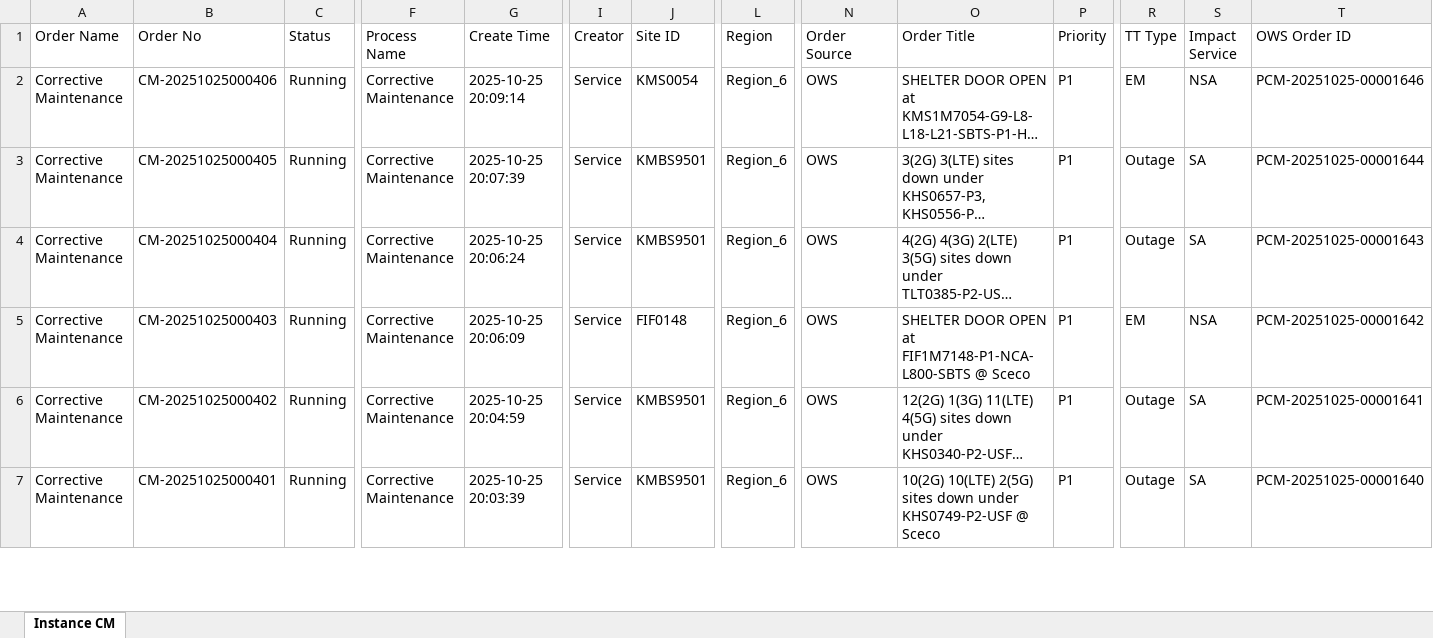
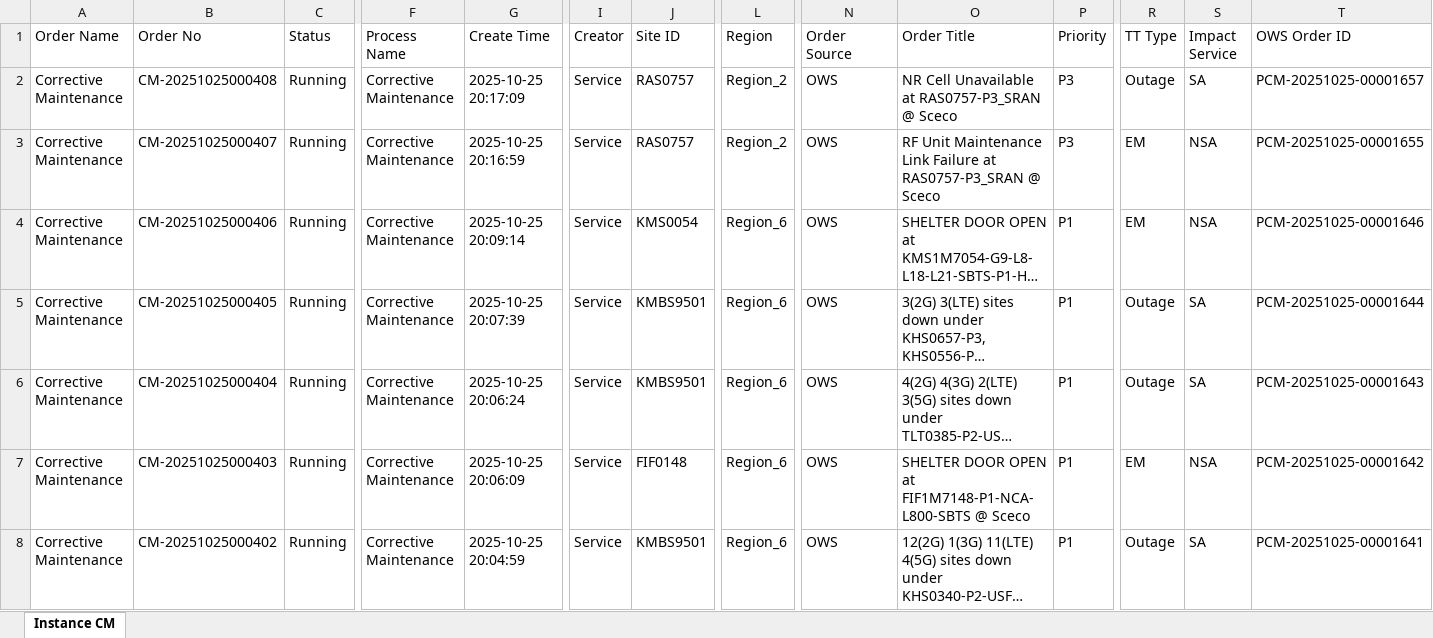
Before and after one commit to decosaro/tms_running, an Excel workbook: TMS_PCMs.xlsx, sheet Instance CM, drawn as a sheet; only a part is shown, gaps mark what is left out; the shorter side is filled out with more unchanged rows; long unchanged cells end in …; values as stored, in another font and other column widths than the file's, no borders; rows hold the shown columns only; the diff names each change by its address in the sheet, - before the commit and + after, or states it on an @@ line.

Commit message:
Updated TMS_PCMs.xlsx from OneDrive

```diff
--- a/TMS_PCMs.xlsx (sheet Instance CM)
+++ b/TMS_PCMs.xlsx (sheet Instance CM)
+row 2: Corrective Maintenance | CM-20251025000408 | Running | Corrective Maintenance | 2025-10-25 20:17:09 | Service | RAS0757 | Region_2 | OWS | NR Cell Unavailable at RAS0757-P3_SRAN @ Sceco | P3 | Outage | SA | PCM-20251025-00001657
+row 3: Corrective Maintenance | CM-20251025000407 | Running | Corrective Maintenance | 2025-10-25 20:16:59 | Service | RAS0757 | Region_2 | OWS | RF Unit Maintenance Link Failure at RAS0757-P3_SRAN @ Sceco | P3 | EM | NSA | PCM-20251025-00001655
```
